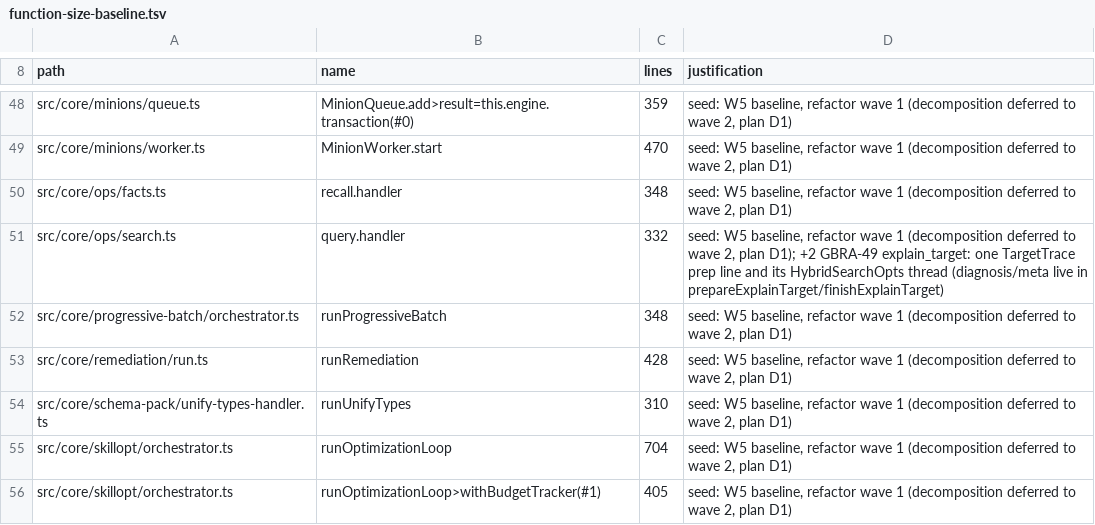
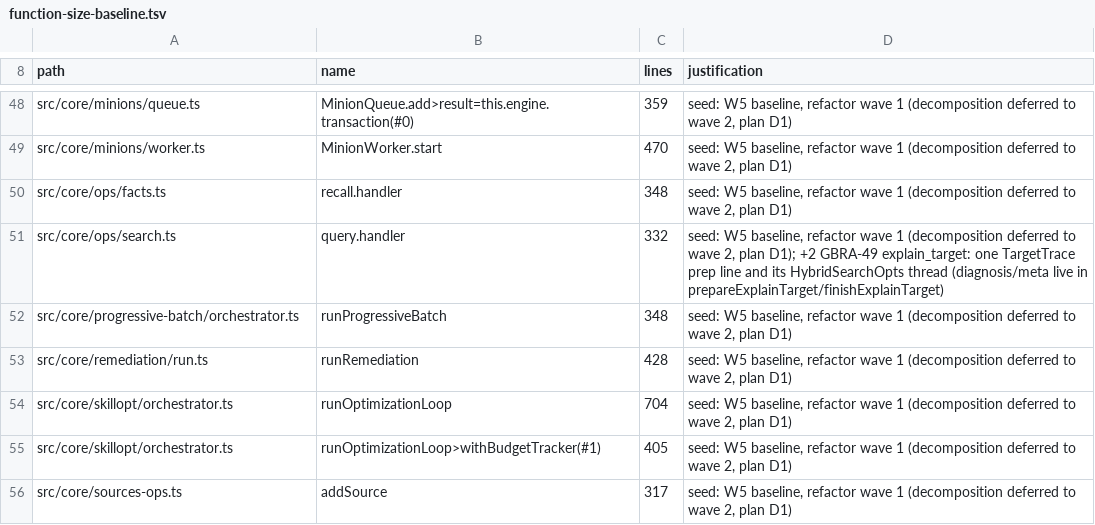
Before and after one commit to BeatusMomentum/gbrain, a TSV file: scripts/function-size-baseline.tsv, drawn as a sheet; only a part is shown, gaps mark what is left out; the shorter side is filled out with more unchanged rows; the diff names each change by its address in the sheet, - before the commit and + after, or states it on an @@ line.

Commit message:
fix(schema-pack): pack_upgrade_available tells the truth on managed brains; empty retypes switch the pack (#6196)
(A) On a managed brain pack_upgrade_available is an info row naming the
managed limit, with the read-only `gbrain onboard --check --explain` preview
as its fix, and no unify-types apply remediation that dead-letters.
(B) A managed unify-types apply runs the dry run first: with nothing to
retype, link or alias it only switches the active pack (config writes are
allowed there); otherwise it refuses writer_coordinator_required with the
counts and the preview fix, before any lock or write. The pack flip is one
helper shared with the unmanaged apply path.
(C) coordinated retype is deferred per D2.

Co-authored-by: capy-ai[bot] <230910855+capy-ai[bot]@users.noreply.github.com>

```diff
--- a/scripts/function-size-baseline.tsv
+++ b/scripts/function-size-baseline.tsv
-row 54: src/core/schema-pack/unify-types-handler.ts | runUnifyTypes | 310 | seed: W5 baseline, refactor wave 1 (decomposition deferred to wave 2, plan D1)
```
Also changed, not shown: 6 other files.
